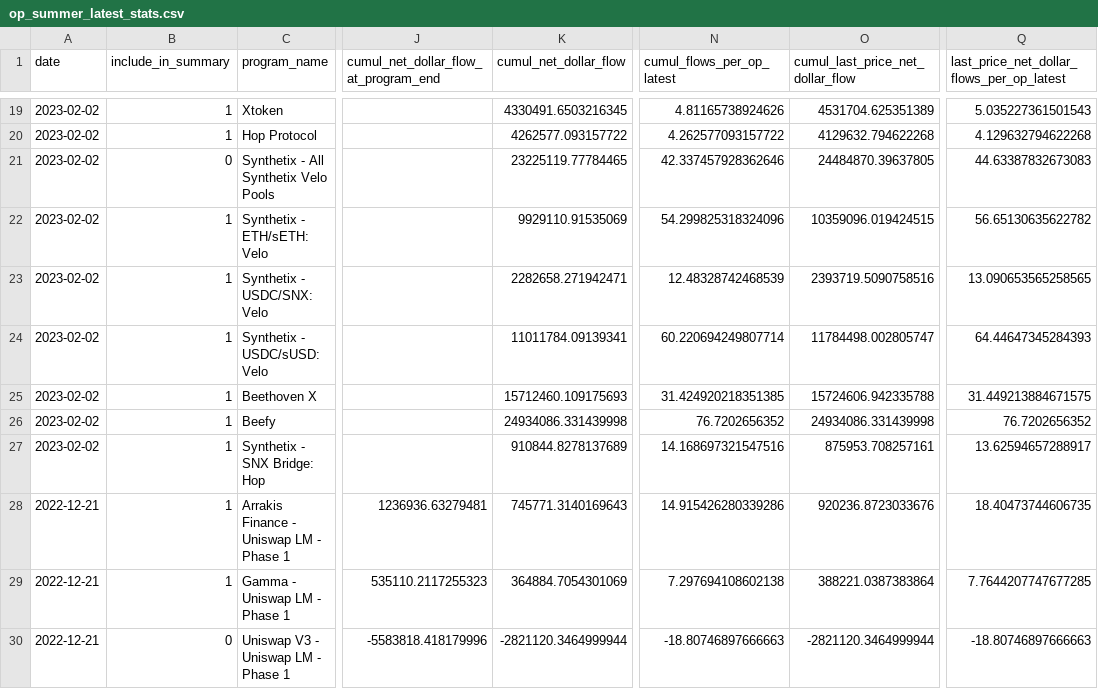
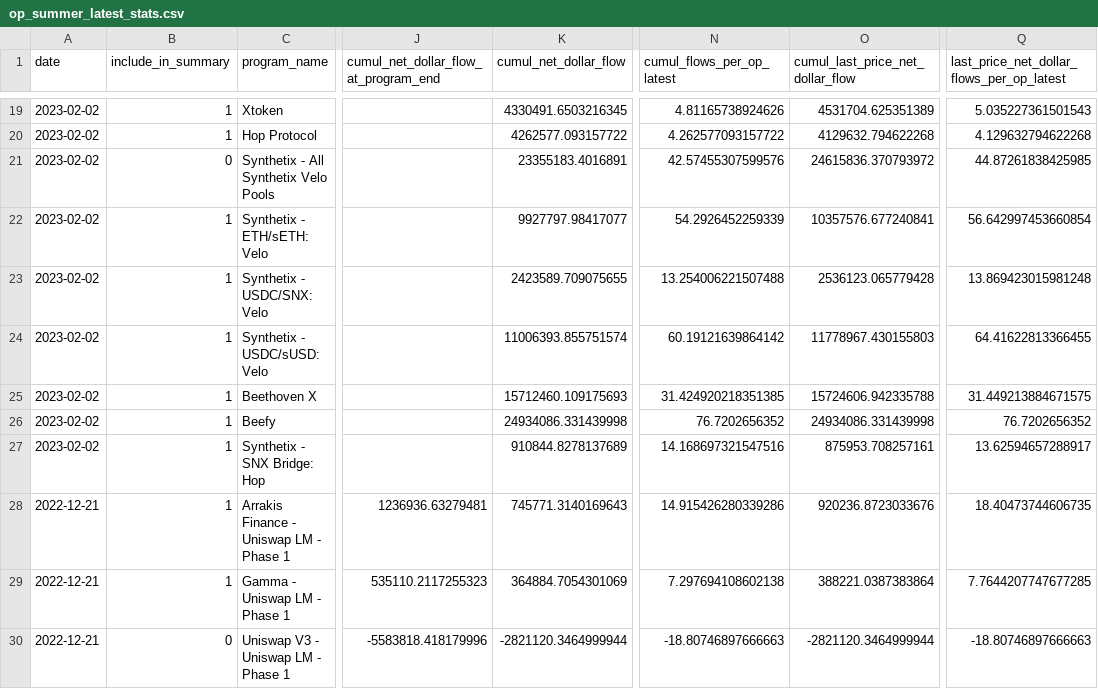
Before and after one commit to MSilb7/msilb7-crypto-queries, a CSV file: L2 TVL/csv_outputs/op_summer_latest_stats.csv, drawn as a sheet; only a part is shown, gaps mark what is left out; the diff names each change by its address in the sheet, - before the commit and + after, or states it on an @@ line.

```diff
--- a/L2 TVL/csv_outputs/op_summer_latest_stats.csv
+++ b/L2 TVL/csv_outputs/op_summer_latest_stats.csv
-K21 (cumul_net_dollar_flow): 23225119.77784465
+K21 (cumul_net_dollar_flow): 23355183.4016891
-N21 (cumul_flows_per_op_latest): 42.337457928362646
+N21 (cumul_flows_per_op_latest): 42.57455307599576
-O21 (cumul_last_price_net_dollar_flow): 24484870.39637805
+O21 (cumul_last_price_net_dollar_flow): 24615836.370793972
-Q21: 44.63387832673083
+Q21: 44.87261838425985
-K22 (cumul_net_dollar_flow): 9929110.91535069
+K22 (cumul_net_dollar_flow): 9927797.98417077
-N22 (cumul_flows_per_op_latest): 54.299825318324096
+N22 (cumul_flows_per_op_latest): 54.2926452259339
-O22 (cumul_last_price_net_dollar_flow): 10359096.019424515
+O22 (cumul_last_price_net_dollar_flow): 10357576.677240841
-Q22: 56.65130635622782
+Q22: 56.642997453660854
-K23 (cumul_net_dollar_flow): 2282658.271942471
+K23 (cumul_net_dollar_flow): 2423589.709075655
-N23 (cumul_flows_per_op_latest): 12.48328742468539
+N23 (cumul_flows_per_op_latest): 13.254006221507488
-O23 (cumul_last_price_net_dollar_flow): 2393719.5090758516
+O23 (cumul_last_price_net_dollar_flow): 2536123.065779428
-Q23: 13.090653565258565
+Q23: 13.869423015981248
-K24 (cumul_net_dollar_flow): 11011784.09139341
+K24 (cumul_net_dollar_flow): 11006393.855751574
-N24 (cumul_flows_per_op_latest): 60.220694249807714
+N24 (cumul_flows_per_op_latest): 60.19121639864142
-O24 (cumul_last_price_net_dollar_flow): 11784498.002805747
+O24 (cumul_last_price_net_dollar_flow): 11778967.430155803
-Q24: 64.44647345284393
+Q24: 64.41622813366455
```
Also changed, not shown: 3 other files.
